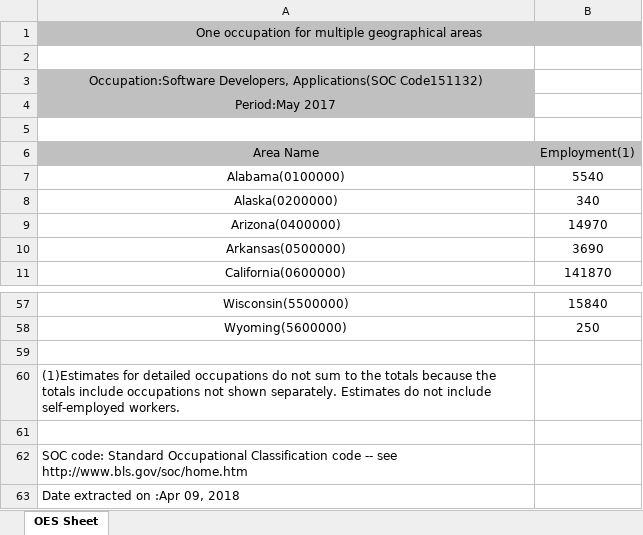
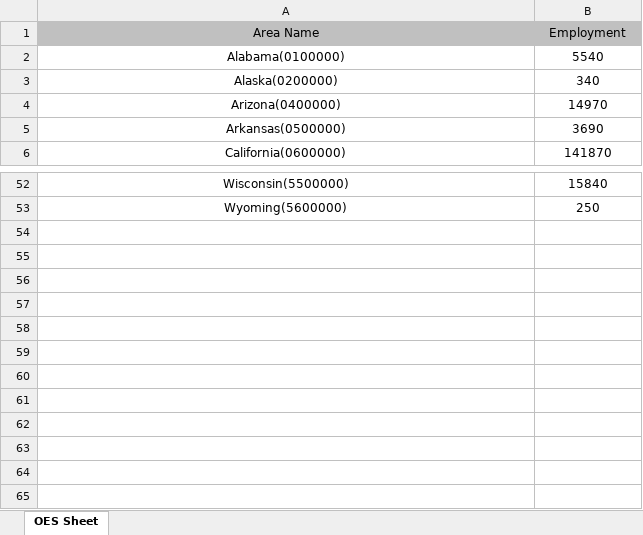
Before and after one commit to coreyacl/DataViz, an Excel workbook: files/state_data/software.xlsx, sheet OES Sheet, drawn as a sheet; only a part is shown, gaps mark what is left out; values as stored, in another font and other column widths than the file's, no borders; removed rows and columns are numbered as before the commit, all else as after; the diff names each change by its address in the sheet, - before the commit and + after, or states it on an @@ line.

```diff
--- a/files/state_data/software.xlsx (sheet OES Sheet)
+++ b/files/state_data/software.xlsx (sheet OES Sheet)
-row 1: One occupation for multiple geographical areas
-row 2: (empty)
-row 3: Occupation:Software Developers, Applications(SOC Code151132)
-row 4: Period:May 2017
-row 5: (empty)
-B1: Employment(1)
+B1: Employment
-row 59: (empty)
-row 60: (1)Estimates for detailed occupations do not sum to the totals because the totals include occupations not shown separately. Estimates do not include self-employed workers.
-row 61: (empty)
-row 62: SOC code: Standard Occupational Classification code -- see http://www.bls.gov/soc/home.htm
-row 63: Date extracted on :Apr 09, 2018
```
Also changed, not shown: files/OES_Report(1).xlsx, files/state_data/farm.xlsx, 6 other files.
